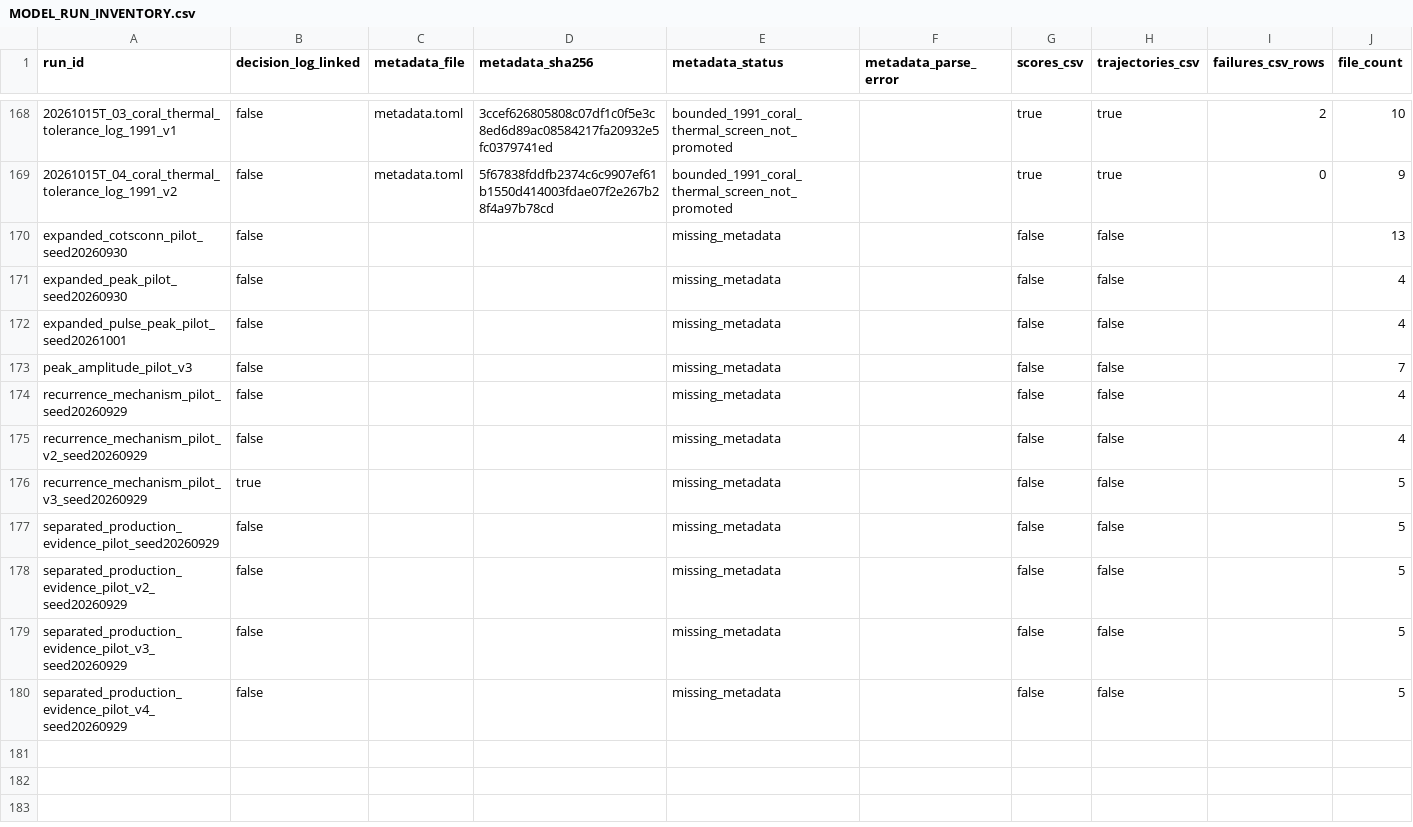
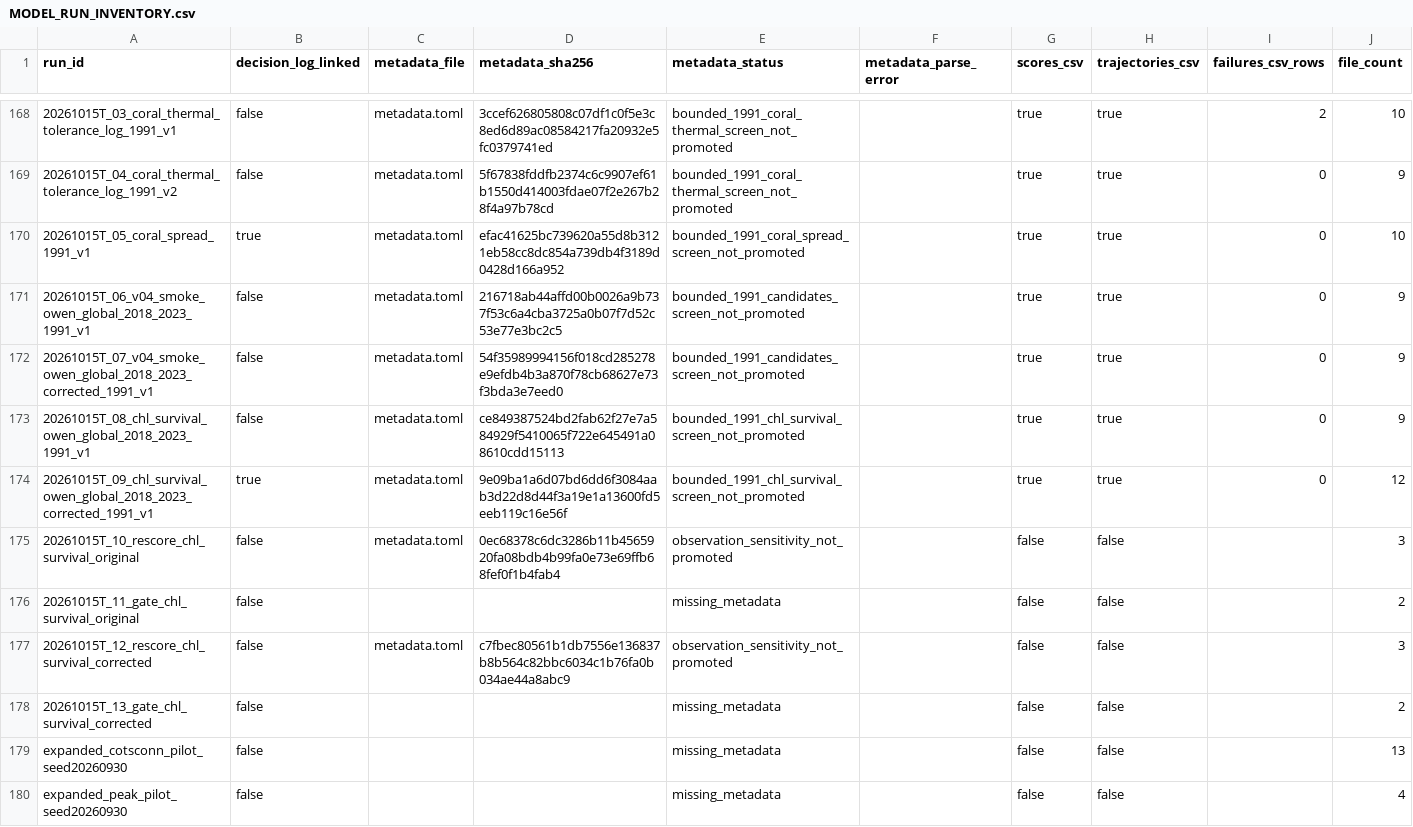
Before and after one commit to open-AIMS/ADRIA.jl, a CSV file: sandbox/calibration/MODEL_RUN_INVENTORY.csv, drawn as a sheet; only a part is shown, gaps mark what is left out; the shorter side is filled out with more unchanged rows.

Commit message:
feat: Add opt-in COTS larval survival mechanism
This introduces a new mechanism to scale COTS pre-pelagic larval production at the source by a site-year multiplier. Enabled via `COTS_LARVAL_SURVIVAL_CSV`, the multiplier is derived from wet-season chlorophyll-a and is applied before larval dispersal. Applied multipliers are logged.

This addresses a lead decision to investigate chlorophyll-driven larval survival effects on local COTS recruitment, particularly concerning post-2019 flood build-up.

Supporting changes for the accompanying 2026 experiment include:
*   Domain v0.4 (1985-2026) with extended DHW and Mellin background.
*   VIIRS-calibrated chlorophyll index for 2025-2026.
*   Cull/SALAD-corrected COTS outbreak prediction layer.
*   Calibration tools and experiments for the new feature.

```diff
--- a/sandbox/calibration/MODEL_RUN_INVENTORY.csv
+++ b/sandbox/calibration/MODEL_RUN_INVENTORY.csv
@@ -169,2 +169,11 @@ run_id,decision_log_linked,metadata_file,metadata_sha256,metadata_status,metadat
 20261015T_04_coral_thermal_tolerance_log_1991_v2,false,metadata.toml,5f67838fddfb2374c6c9907ef61b1550d414003fdae07f2e267b28f4a97b78cd,bounded_1991_coral_thermal_screen_not_promoted,,true,true,0,9
+20261015T_05_coral_spread_1991_v1,true,metadata.toml,efac41625bc739620a55d8b3121eb58cc8dc854a739db4f3189d0428d166a952,bounded_1991_coral_spread_screen_not_promoted,,true,true,0,10
+20261015T_06_v04_smoke_owen_global_2018_2023_1991_v1,false,metadata.toml,216718ab44affd00b0026a9b737f53c6a4cba3725a0b07f7d52c53e77e3bc2c5,bounded_1991_candidates_screen_not_promoted,,true,true,0,9
+20261015T_07_v04_smoke_owen_global_2018_2023_corrected_1991_v1,false,metadata.toml,54f35989994156f018cd285278e9efdb4b3a870f78cb68627e73f3bda3e7eed0,bounded_1991_candidates_screen_not_promoted,,true,true,0,9
+20261015T_08_chl_survival_owen_global_2018_2023_1991_v1,false,metadata.toml,ce849387524bd2fab62f27e7a584929f5410065f722e645491a08610cdd15113,bounded_1991_chl_survival_screen_not_promoted,,true,true,0,9
+20261015T_09_chl_survival_owen_global_2018_2023_corrected_1991_v1,true,metadata.toml,9e09ba1a6d07bd6dd6f3084aab3d22d8d44f3a19e1a13600fd5eeb119c16e56f,bounded_1991_chl_survival_screen_not_promoted,,true,true,0,12
+20261015T_10_rescore_chl_survival_original,false,metadata.toml,0ec68378c6dc3286b11b4565920fa08bdb4b99fa0e73e69ffb68fef0f1b4fab4,observation_sensitivity_not_promoted,,false,false,,3
+20261015T_11_gate_chl_survival_original,false,,,missing_metadata,,false,false,,2
+20261015T_12_rescore_chl_survival_corrected,false,metadata.toml,c7fbec80561b1db7556e136837b8b564c82bbc6034c1b76fa0b034ae44a8abc9,observation_sensitivity_not_promoted,,false,false,,3
+20261015T_13_gate_chl_survival_corrected,false,,,missing_metadata,,false,false,,2
 expanded_cotsconn_pilot_seed20260930,false,,,missing_metadata,,false,false,,13
```
Also changed, not shown: 19 other files.
